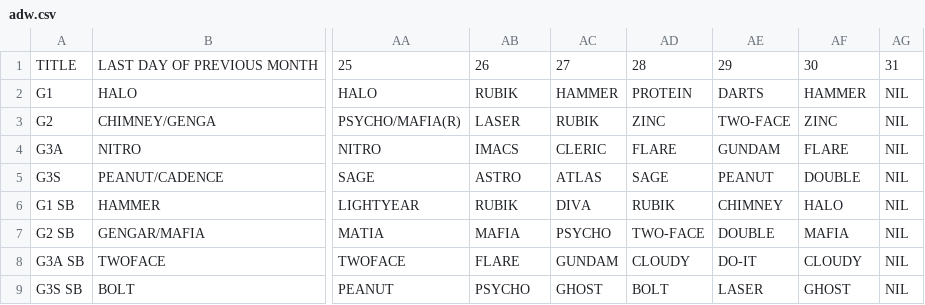
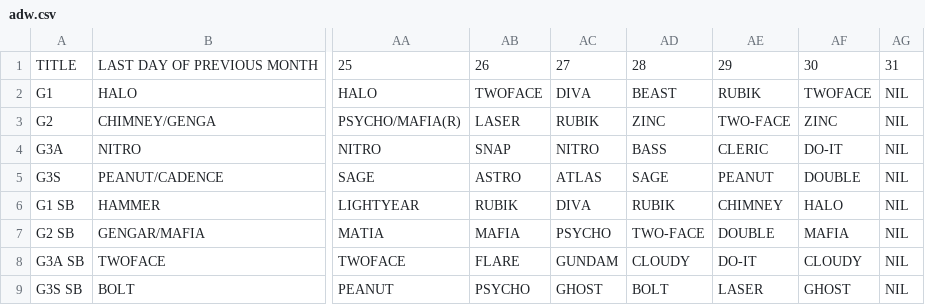
Before and after one commit to nairdash/telegrambot3, a CSV file: data/database/adw/adw.csv, drawn as a sheet; only a part is shown, gaps mark what is left out; the diff names each change by its address in the sheet, - before the commit and + after, or states it on an @@ line.

Commit message:
Update adw.csv

```diff
--- a/data/database/adw/adw.csv
+++ b/data/database/adw/adw.csv
-AB2: RUBIK
+AB2: TWOFACE
-AC2: HAMMER
+AC2: DIVA
-AD2: PROTEIN
+AD2: BEAST
-AE2: DARTS
+AE2: RUBIK
-AF2: HAMMER
+AF2: TWOFACE
-AB4: IMACS
+AB4: SNAP
-AC4: CLERIC
+AC4: NITRO
-AD4: FLARE
+AD4: BASS
-AE4: GUNDAM
+AE4: CLERIC
-AF4: FLARE
+AF4: DO-IT
```
